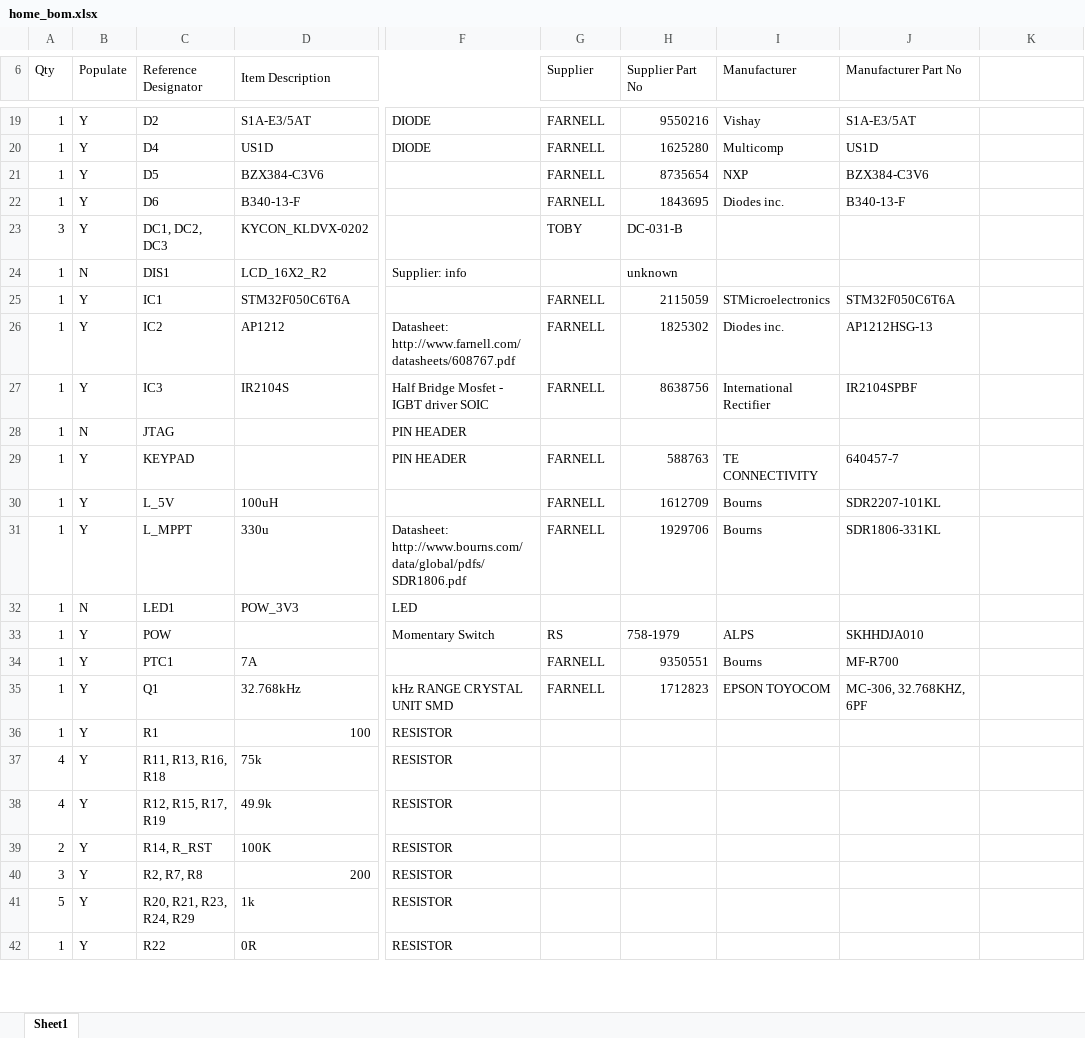
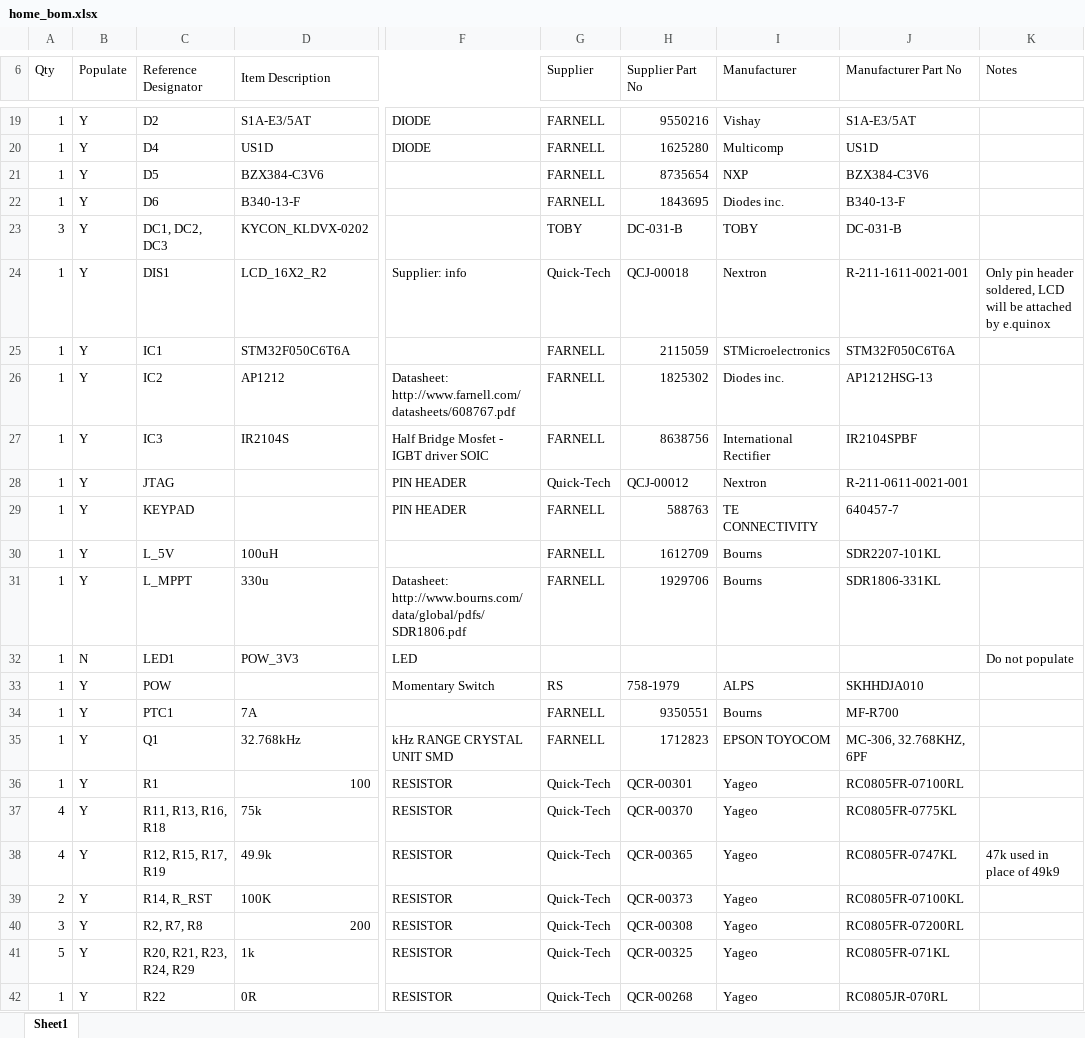
Before and after one commit to equinoxorg/standalone_v2, an Excel workbook: Hardware/production/home_bom.xlsx, sheet Sheet1, drawn as a sheet; only a part is shown, gaps mark what is left out; values as stored, in another font and other column widths than the file's, no cell formats; the diff covers the shown part only; the diff names each change by its address in the sheet, - before the commit and + after, or states it on an @@ line.

Commit message:
Updated Home Bill of Materials
Part numbers for all items now up-to-date and Quick-Tech catalogue parts
have been used.

```diff
--- a/Hardware/production/home_bom.xlsx (sheet Sheet1)
+++ b/Hardware/production/home_bom.xlsx (sheet Sheet1)
-K6: (empty)
+K6: Notes
-I23 (Manufacturer): (empty)
+I23 (Manufacturer): TOBY
-J23 (Manufacturer Part No): (empty)
+J23 (Manufacturer Part No): DC-031-B
-B24 (Populate): N
+B24 (Populate): Y
-G24 (Supplier): (empty)
+G24 (Supplier): Quick-Tech
-H24 (Supplier Part No): unknown
+H24 (Supplier Part No): QCJ-00018
-I24 (Manufacturer): (empty)
+I24 (Manufacturer): Nextron
-J24 (Manufacturer Part No): (empty)
+J24 (Manufacturer Part No): R-211-1611-0021-001
-K24 (Notes): (empty)
+K24 (Notes): Only pin header soldered, LCD will be attached by e.quinox
-B28 (Populate): N
+B28 (Populate): Y
-G28 (Supplier): (empty)
+G28 (Supplier): Quick-Tech
-H28 (Supplier Part No): (empty)
+H28 (Supplier Part No): QCJ-00012
-I28 (Manufacturer): (empty)
+I28 (Manufacturer): Nextron
-J28 (Manufacturer Part No): (empty)
+J28 (Manufacturer Part No): R-211-0611-0021-001
-K32 (Notes): (empty)
+K32 (Notes): Do not populate
-G36:G42 (Supplier): (empty)
+G36:G42 (Supplier): Quick-Tech
-H36 (Supplier Part No): (empty)
+H36 (Supplier Part No): QCR-00301
-I36:I42 (Manufacturer): (empty)
+I36:I42 (Manufacturer): Yageo
-J36 (Manufacturer Part No): (empty)
+J36 (Manufacturer Part No): RC0805FR-07100RL
-H37 (Supplier Part No): (empty)
+H37 (Supplier Part No): QCR-00370
-J37 (Manufacturer Part No): (empty)
+J37 (Manufacturer Part No): RC0805FR-0775KL
-H38 (Supplier Part No): (empty)
+H38 (Supplier Part No): QCR-00365
-J38 (Manufacturer Part No): (empty)
+J38 (Manufacturer Part No): RC0805FR-0747KL
-K38 (Notes): (empty)
+K38 (Notes): 47k used in place of 49k9
-H39 (Supplier Part No): (empty)
+H39 (Supplier Part No): QCR-00373
-J39 (Manufacturer Part No): (empty)
+J39 (Manufacturer Part No): RC0805FR-07100KL
-H40 (Supplier Part No): (empty)
+H40 (Supplier Part No): QCR-00308
-J40 (Manufacturer Part No): (empty)
+J40 (Manufacturer Part No): RC0805FR-07200RL
-H41 (Supplier Part No): (empty)
+H41 (Supplier Part No): QCR-00325
-J41 (Manufacturer Part No): (empty)
+J41 (Manufacturer Part No): RC0805FR-071KL
-H42 (Supplier Part No): (empty)
+H42 (Supplier Part No): QCR-00268
-J42 (Manufacturer Part No): (empty)
+J42 (Manufacturer Part No): RC0805JR-070RL
```
Also changed, not shown: 52 edited cells elsewhere in this sheet, cell formats, 2 other files.
